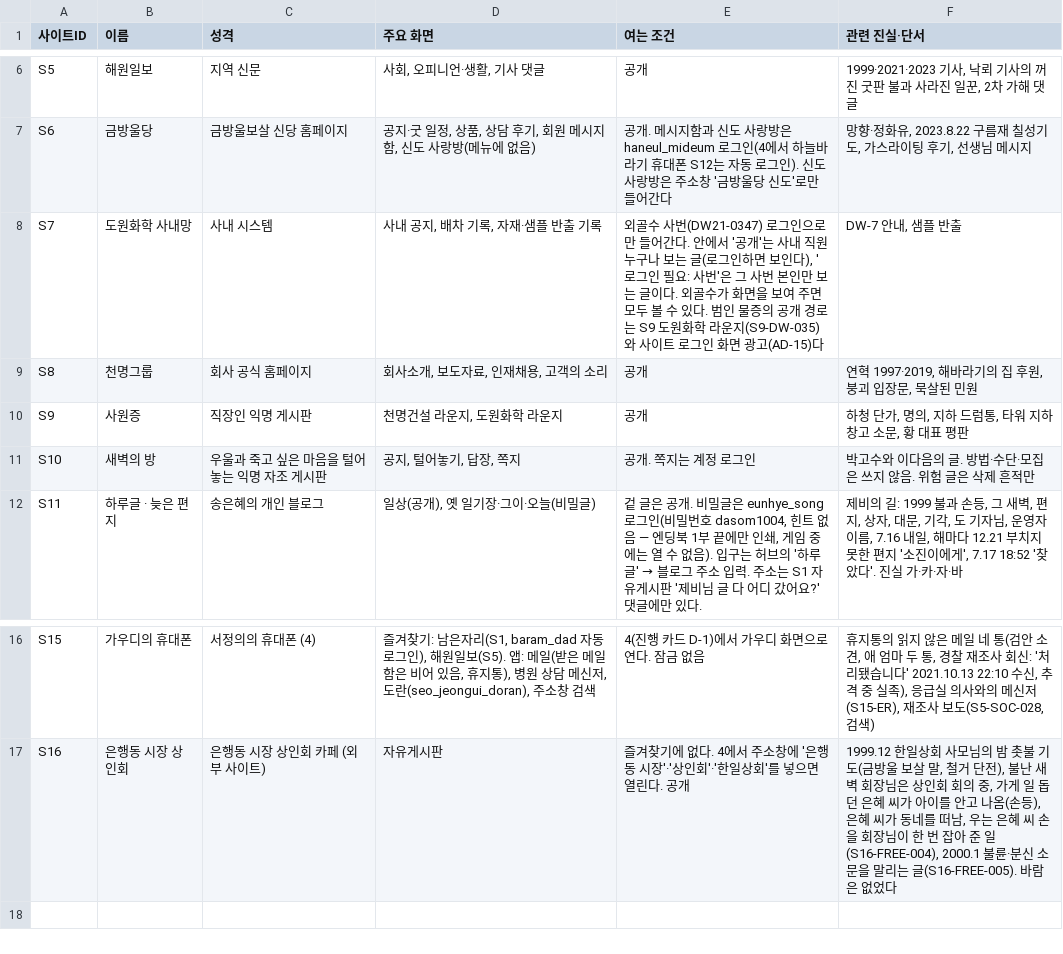
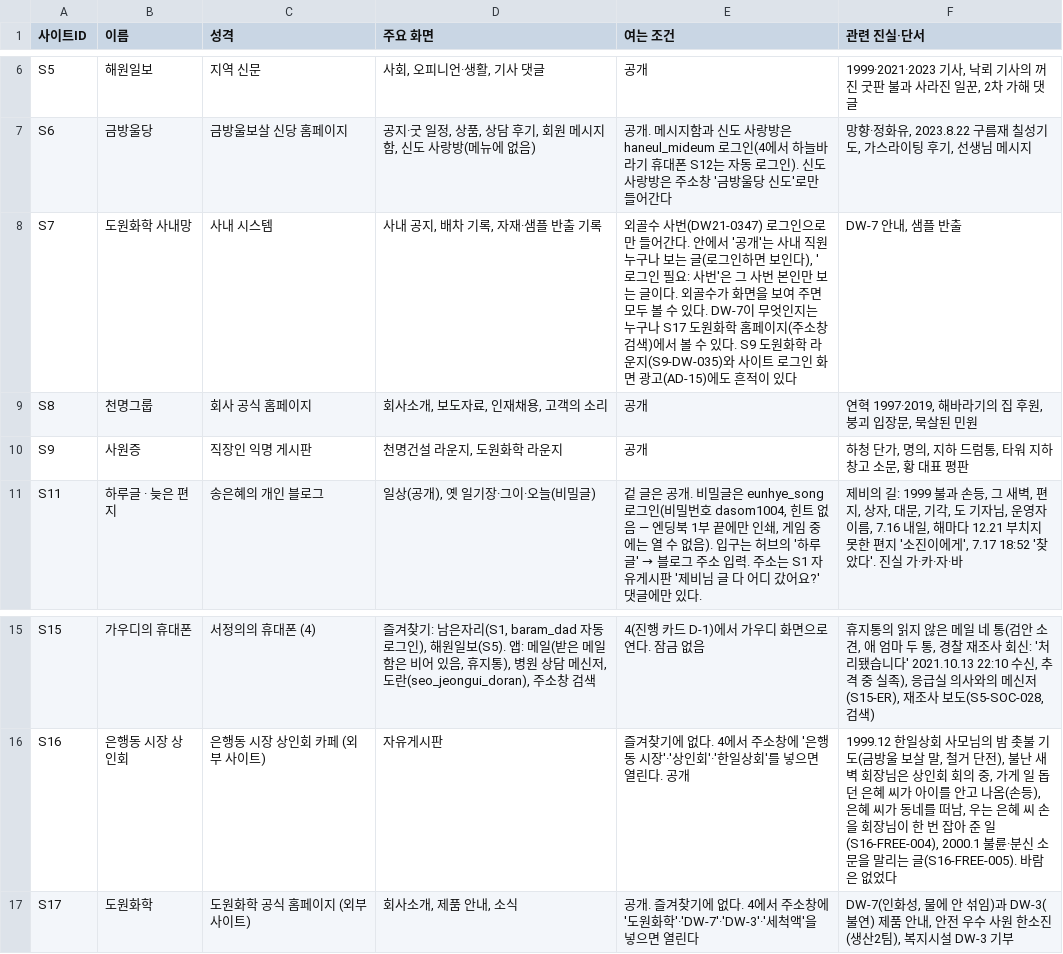
Before and after one commit to AnnieHa1002/haewon-web, a CSV file: data/sites.csv, drawn as a sheet; only a part is shown, gaps mark what is left out.

```diff
--- a/data/sites.csv
+++ b/data/sites.csv
@@ -7,6 +7,5 @@ S5,해원일보,지역 신문,"사회, 오피니언·생활, 기사 댓글",공
 S6,금방울당,금방울보살 신당 홈페이지,"공지·굿 일정, 상품, 상담 후기, 회원 메시지함, 신도 사랑방(메뉴에 없음)",공개. 메시지함과 신도 사랑방은 haneul_mideum 로그인(4에서 하늘바라기 휴대폰 S12는 자동 로그인). 신도 사랑방은 주소창 '금방울당 신도'로만 들어간다,"망향·정화유, 2023.8.22 구름재 칠성기도, 가스라이팅 후기, 선생님 메시지"
-S7,도원화학 사내망,사내 시스템,"사내 공지, 배차 기록, 자재·샘플 반출 기록","외골수 사번(DW21-0347) 로그인으로만 들어간다. 안에서 '공개'는 사내 직원 누구나 보는 글(로그인하면 보인다), '로그인 필요: 사번'은 그 사번 본인만 보는 글이다. 외골수가 화면을 보여 주면 모두 볼 수 있다. 범인 물증의 공개 경로는 S9 도원화학 라운지(S9-DW-035)와 사이트 로그인 화면 광고(AD-15)다","DW-7 안내, 샘플 반출"
+S7,도원화학 사내망,사내 시스템,"사내 공지, 배차 기록, 자재·샘플 반출 기록","외골수 사번(DW21-0347) 로그인으로만 들어간다. 안에서 '공개'는 사내 직원 누구나 보는 글(로그인하면 보인다), '로그인 필요: 사번'은 그 사번 본인만 보는 글이다. 외골수가 화면을 보여 주면 모두 볼 수 있다. DW-7이 무엇인지는 누구나 S17 도원화학 홈페이지(주소창 검색)에서 볼 수 있다. S9 도원화학 라운지(S9-DW-035)와 사이트 로그인 화면 광고(AD-15)에도 흔적이 있다","DW-7 안내, 샘플 반출"
 S8,천명그룹,회사 공식 홈페이지,"회사소개, 보도자료, 인재채용, 고객의 소리",공개,"연혁 1997·2019, 해바라기의 집 후원, 붕괴 입장문, 묵살된 민원"
 S9,사원증,직장인 익명 게시판,"천명건설 라운지, 도원화학 라운지",공개,"하청 단가, 명의, 지하 드럼통, 타워 지하 창고 소문, 황 대표 평판"
-S10,새벽의 방,우울과 죽고 싶은 마음을 털어놓는 익명 자조 게시판,"공지, 털어놓기, 답장, 쪽지",공개. 쪽지는 계정 로그인,박고수와 이다음의 글. 방법·수단·모집은 쓰지 않음. 위험 글은 삭제 흔적만
 S11,하루글 · 늦은 편지,송은혜의 개인 블로그,"일상(공개), 옛 일기장·그이·오늘(비밀글)","겉 글은 공개. 비밀글은 eunhye_song 로그인(비밀번호 dasom1004, 힌트 없음 — 엔딩북 1부 끝에만 인쇄, 게임 중에는 열 수 없음). 입구는 허브의 '하루글' → 블로그 주소 입력. 주소는 S1 자유게시판 '제비님 글 다 어디 갔어요?' 댓글에만 있다.","제비의 길: 1999 불과 손등, 그 새벽, 편지, 상자, 대문, 기각, 도 기자님, 운영자 이름, 7.16 내일, 해마다 12.21 부치지 못한 편지 '소진이에게', 7.17 18:52 '찾았다'. 진실 가·카·자·바"
@@ -17 +16,2 @@ S15,가우디의 휴대폰,서정의의 휴대폰 (4),"즐겨찾기: 남은자
 S16,은행동 시장 상인회,은행동 시장 상인회 카페 (외부 사이트),자유게시판,즐겨찾기에 없다. 4에서 주소창에 '은행동 시장'·'상인회'·'한일상회'를 넣으면 열린다. 공개,"1999.12 한일상회 사모님의 밤 촛불 기도(금방울 보살 말, 철거 단전), 불난 새벽 회장님은 상인회 회의 중, 가게 일 돕던 은혜 씨가 아이를 안고 나옴(손등), 은혜 씨가 동네를 떠남, 우는 은혜 씨 손을 회장님이 한 번 잡아 준 일(S16-FREE-004), 2000.1 불륜·분신 소문을 말리는 글(S16-FREE-005). 바람은 없었다"
+S17,도원화학,도원화학 공식 홈페이지 (외부 사이트),"회사소개, 제품 안내, 소식",공개. 즐겨찾기에 없다. 4에서 주소창에 '도원화학'·'DW-7'·'DW-3'·'세척액'을 넣으면 열린다,"DW-7(인화성, 물에 안 섞임)과 DW-3(불연) 제품 안내, 안전 우수 사원 한소진(생산2팀), 복지시설 DW-3 기부"
```
Also changed, not shown: data/boards.csv, data/logins.csv, 56 other files.
